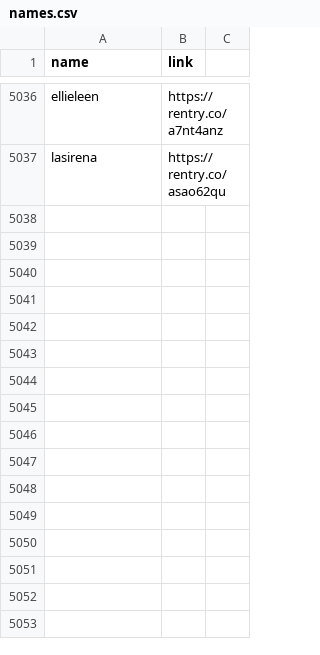
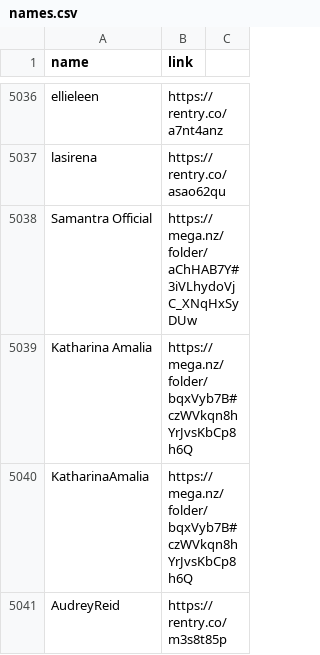
Before and after one commit to frostleakz/names, a CSV file: names.csv, drawn as a sheet; only a part is shown, gaps mark what is left out.

Commit message:
Update names.csv

```diff
--- a/names.csv
+++ b/names.csv
@@ -5037 +5037,5 @@ ellieleen,https://rentry.co/a7nt4anz
 lasirena,https://rentry.co/asao62qu
+Samantra Official,https://mega.nz/folder/aChHAB7Y#3iVLhydoVjC_XNqHxSyDUw
+Katharina Amalia,https://mega.nz/folder/bqxVyb7B#czWVkqn8hYrJvsKbCp8h6Q
+KatharinaAmalia,https://mega.nz/folder/bqxVyb7B#czWVkqn8hYrJvsKbCp8h6Q
+AudreyReid,https://rentry.co/m3s8t85p
```
